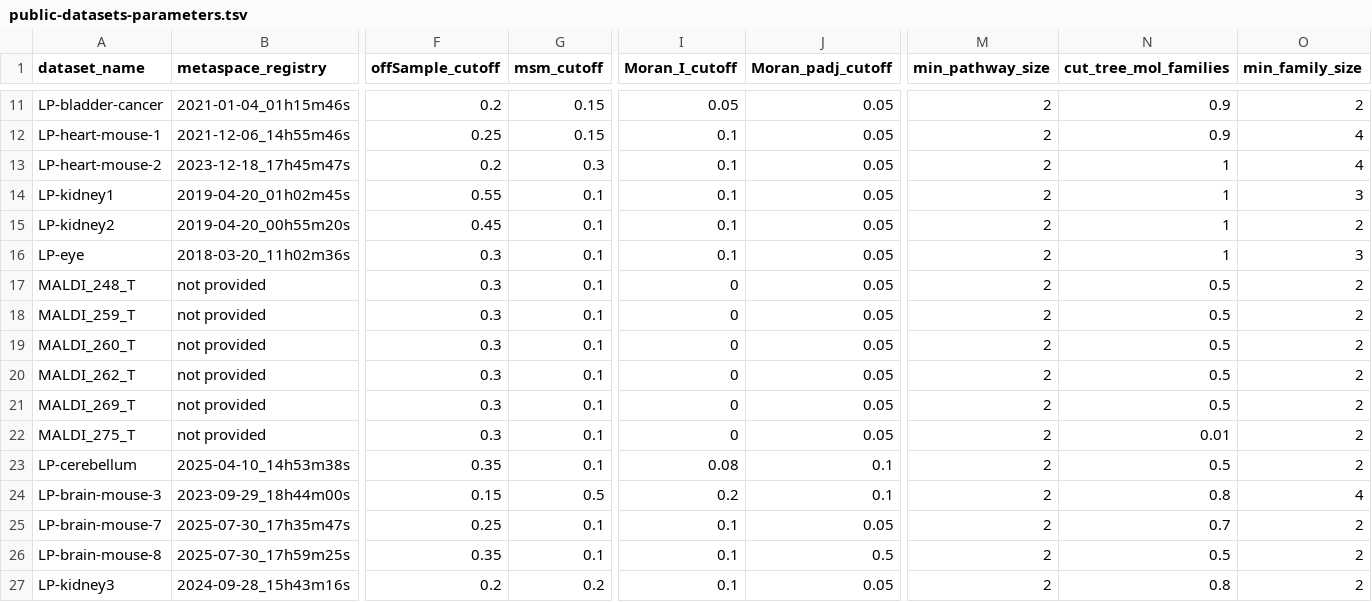
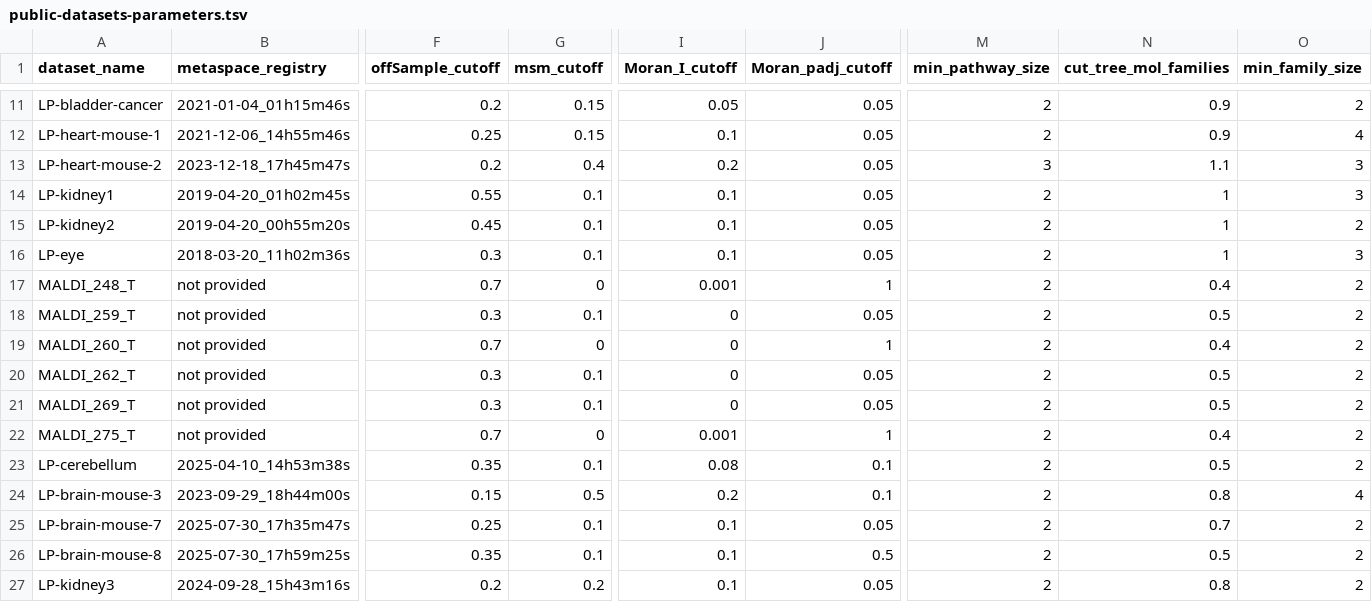
Before and after one commit to cbib/SpacePath, a TSV file: datasets_parameters/public-datasets-parameters.tsv, drawn as a sheet; only a part is shown, gaps mark what is left out; the diff names each change by its address in the sheet, - before the commit and + after, or states it on an @@ line.

Commit message:
updates(`datasets_parameters/public-datasets-parameters.tsv`): relaxes quality parameters for tissues MALDI_248, 260 and 275 (GB published tissues), to allow pathway and families mapping

```diff
--- a/datasets_parameters/public-datasets-parameters.tsv
+++ b/datasets_parameters/public-datasets-parameters.tsv
-G13 (msm_cutoff): 0.3
+G13 (msm_cutoff): 0.4
-I13 (Moran_I_cutoff): 0.1
+I13 (Moran_I_cutoff): 0.2
-M13 (min_pathway_size): 2
+M13 (min_pathway_size): 3
-N13 (cut_tree_mol_families): 1
+N13 (cut_tree_mol_families): 1.1
-O13 (min_family_size): 4
+O13 (min_family_size): 3
-F17 (offSample_cutoff): 0.3
+F17 (offSample_cutoff): 0.7
-G17 (msm_cutoff): 0.1
+G17 (msm_cutoff): 0
-I17 (Moran_I_cutoff): 0
+I17 (Moran_I_cutoff): 0.001
-J17 (Moran_padj_cutoff): 0.05
+J17 (Moran_padj_cutoff): 1
-N17 (cut_tree_mol_families): 0.5
+N17 (cut_tree_mol_families): 0.4
-F19 (offSample_cutoff): 0.3
+F19 (offSample_cutoff): 0.7
-G19 (msm_cutoff): 0.1
+G19 (msm_cutoff): 0
-J19 (Moran_padj_cutoff): 0.05
+J19 (Moran_padj_cutoff): 1
-N19 (cut_tree_mol_families): 0.5
+N19 (cut_tree_mol_families): 0.4
-F22 (offSample_cutoff): 0.3
+F22 (offSample_cutoff): 0.7
-G22 (msm_cutoff): 0.1
+G22 (msm_cutoff): 0
-I22 (Moran_I_cutoff): 0
+I22 (Moran_I_cutoff): 0.001
-J22 (Moran_padj_cutoff): 0.05
+J22 (Moran_padj_cutoff): 1
-N22 (cut_tree_mol_families): 0.01
+N22 (cut_tree_mol_families): 0.4
```
Also changed, not shown: datasets_parameters/example-datasets-parameters.tsv, 3 other files.
